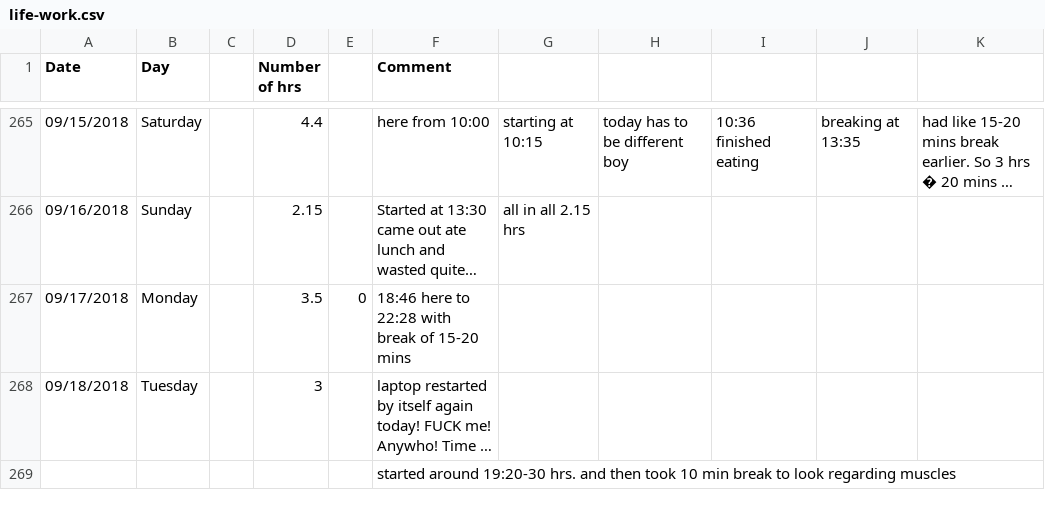
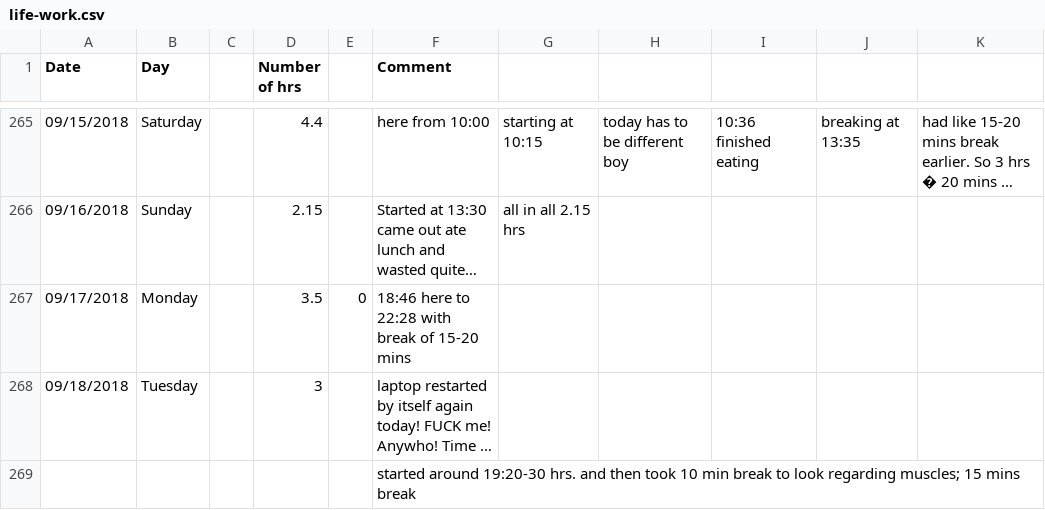
Before and after one commit to agent18/agent18.github.io, a CSV file: _posts/log/life-work.csv, drawn as a sheet; only a part is shown, gaps mark what is left out; long unchanged cells end in …; the diff names each change by its address in the sheet, - before the commit and + after, or states it on an @@ line.

```diff
--- a/_posts/log/life-work.csv
+++ b/_posts/log/life-work.csv
-F269 (Comment): …look regarding muscles
+F269 (Comment): …look regarding muscles; 15 mins break
```
Also changed, not shown: 1 other file.
